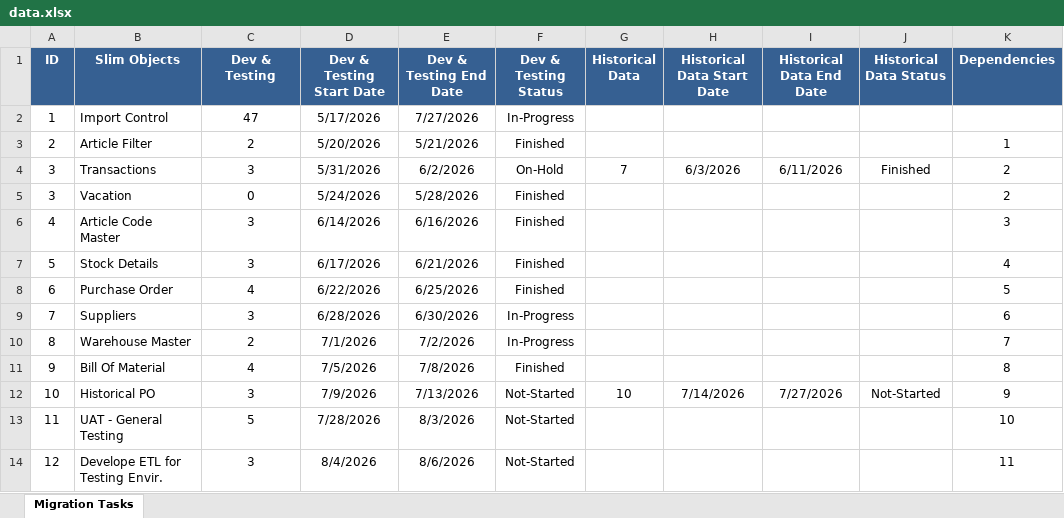
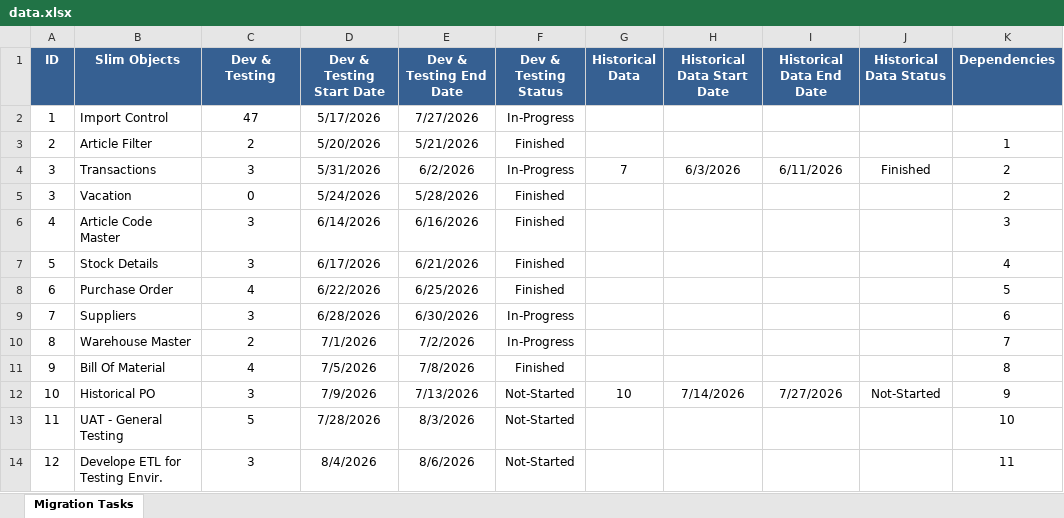
Before and after one commit to TrolleyKW/Slimstock, an Excel workbook: data.xlsx, sheet Migration Tasks, drawn as a sheet; values as stored, in another font and other column widths than the file's, no borders; the diff names each change by its address in the sheet, - before the commit and + after, or states it on an @@ line.

```diff
--- a/data.xlsx (sheet Migration Tasks)
+++ b/data.xlsx (sheet Migration Tasks)
-F4 (Dev & Testing Status): On-Hold
+F4 (Dev & Testing Status): In-Progress
```
Also changed, not shown: 1 other file.
